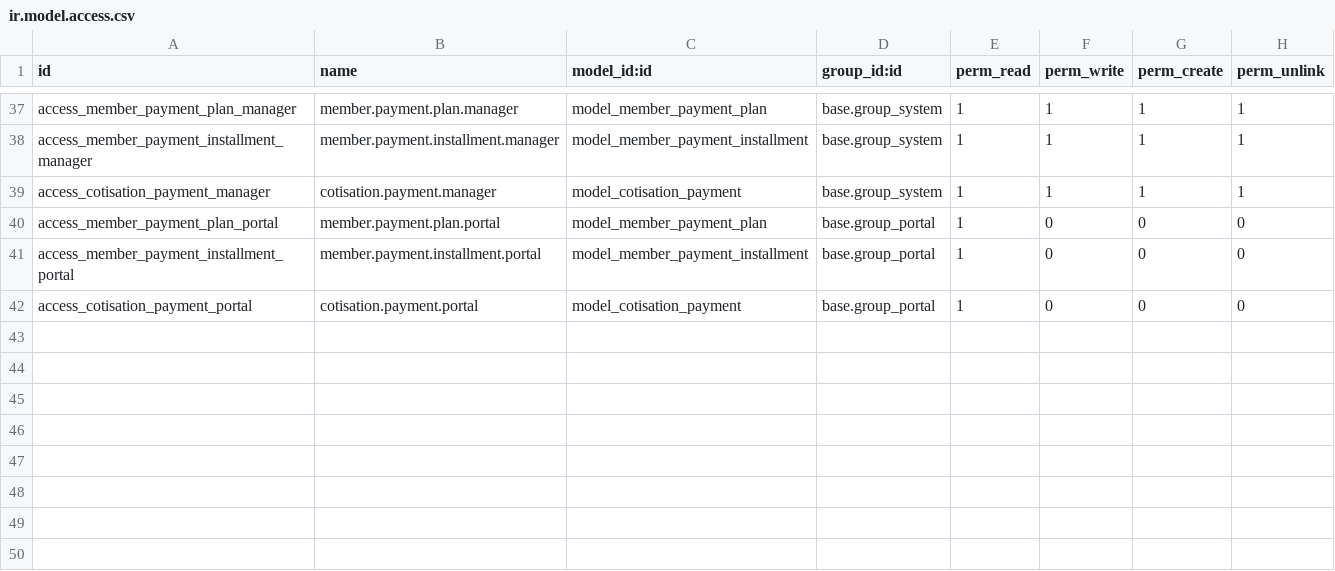
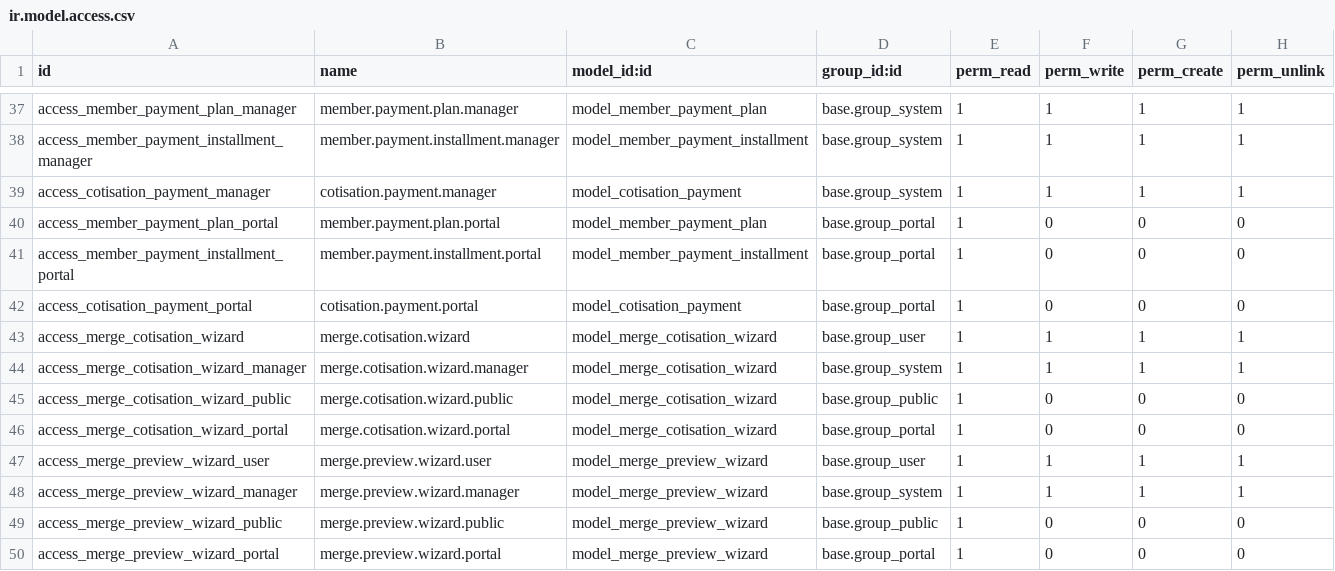
Before and after one commit to Kvola/contribution_management, a CSV file: security/ir.model.access.csv, drawn as a sheet; only a part is shown, gaps mark what is left out; the diff names each change by its address in the sheet, - before the commit and + after, or states it on an @@ line.

```diff
--- a/security/ir.model.access.csv
+++ b/security/ir.model.access.csv
+row 43: access_merge_cotisation_wizard | merge.cotisation.wizard | model_merge_cotisation_wizard | base.group_user | 1 | 1 | 1 | 1
+row 44: access_merge_cotisation_wizard_manager | merge.cotisation.wizard.manager | model_merge_cotisation_wizard | base.group_system | 1 | 1 | 1 | 1
+row 45: access_merge_cotisation_wizard_public | merge.cotisation.wizard.public | model_merge_cotisation_wizard | base.group_public | 1 | 0 | 0 | 0
+row 46: access_merge_cotisation_wizard_portal | merge.cotisation.wizard.portal | model_merge_cotisation_wizard | base.group_portal | 1 | 0 | 0 | 0
+row 47: access_merge_preview_wizard_user | merge.preview.wizard.user | model_merge_preview_wizard | base.group_user | 1 | 1 | 1 | 1
+row 48: access_merge_preview_wizard_manager | merge.preview.wizard.manager | model_merge_preview_wizard | base.group_system | 1 | 1 | 1 | 1
+row 49: access_merge_preview_wizard_public | merge.preview.wizard.public | model_merge_preview_wizard | base.group_public | 1 | 0 | 0 | 0
+row 50: access_merge_preview_wizard_portal | merge.preview.wizard.portal | model_merge_preview_wizard | base.group_portal | 1 | 0 | 0 | 0
```
Also changed, not shown: 8 other files.
